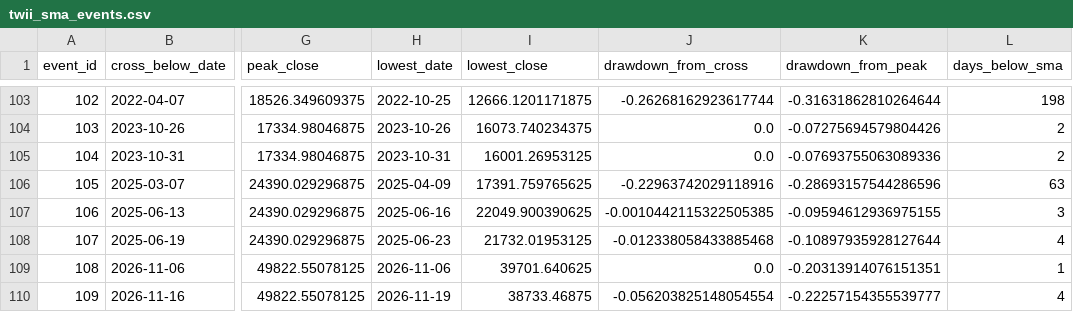
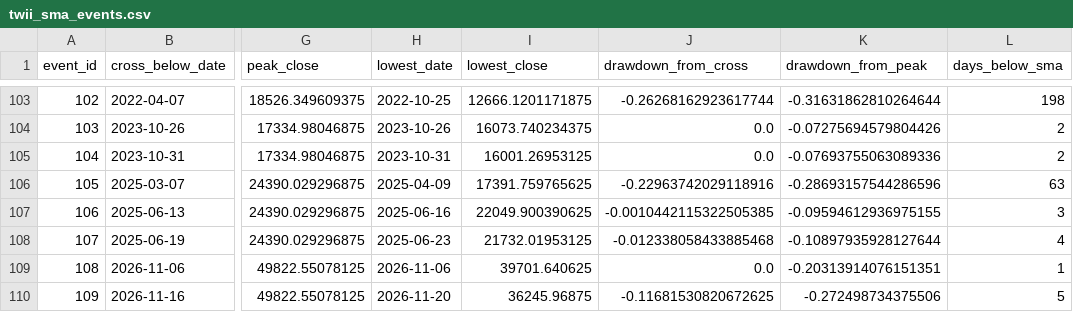
Before and after one commit to culolom/culolom-backtest, a CSV file: output/twii_sma_events.csv, drawn as a sheet; only a part is shown, gaps mark what is left out; the diff names each change by its address in the sheet, - before the commit and + after, or states it on an @@ line.

```diff
--- a/output/twii_sma_events.csv
+++ b/output/twii_sma_events.csv
-H110 (lowest_date): 2026-11-19
+H110 (lowest_date): 2026-11-20
-I110 (lowest_close): 38733.46875
+I110 (lowest_close): 36245.96875
-J110 (drawdown_from_cross): -0.056203825148054554
+J110 (drawdown_from_cross): -0.11681530820672625
-K110 (drawdown_from_peak): -0.22257154355539777
+K110 (drawdown_from_peak): -0.272498734375506
-L110 (days_below_sma): 4
+L110 (days_below_sma): 5
```
Also changed, not shown: 1 other file.
